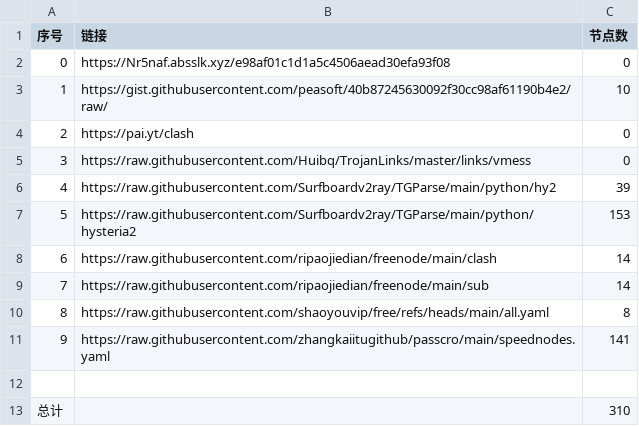
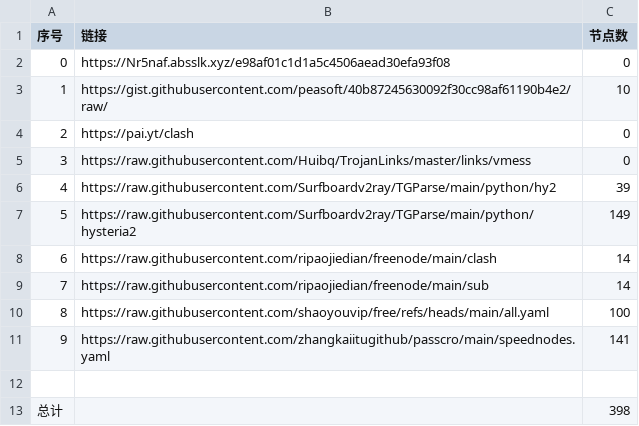
Before and after one commit to iswhat/AutoMergePublicNodes, a CSV file: list_result.csv, drawn as a sheet.

```diff
--- a/list_result.csv
+++ b/list_result.csv
@@ -6,8 +6,8 @@
 4,https://raw.githubusercontent.com/Surfboardv2ray/TGParse/main/python/hy2,39
-5,https://raw.githubusercontent.com/Surfboardv2ray/TGParse/main/python/hysteria2,153
+5,https://raw.githubusercontent.com/Surfboardv2ray/TGParse/main/python/hysteria2,149
 6,https://raw.githubusercontent.com/ripaojiedian/freenode/main/clash,14
 7,https://raw.githubusercontent.com/ripaojiedian/freenode/main/sub,14
-8,https://raw.githubusercontent.com/shaoyouvip/free/refs/heads/main/all.yaml,8
+8,https://raw.githubusercontent.com/shaoyouvip/free/refs/heads/main/all.yaml,100
 9,https://raw.githubusercontent.com/zhangkaiitugithub/passcro/main/speednodes.yaml,141
 
-总计,,310
+总计,,398
```
Also changed, not shown: 23 other files.
